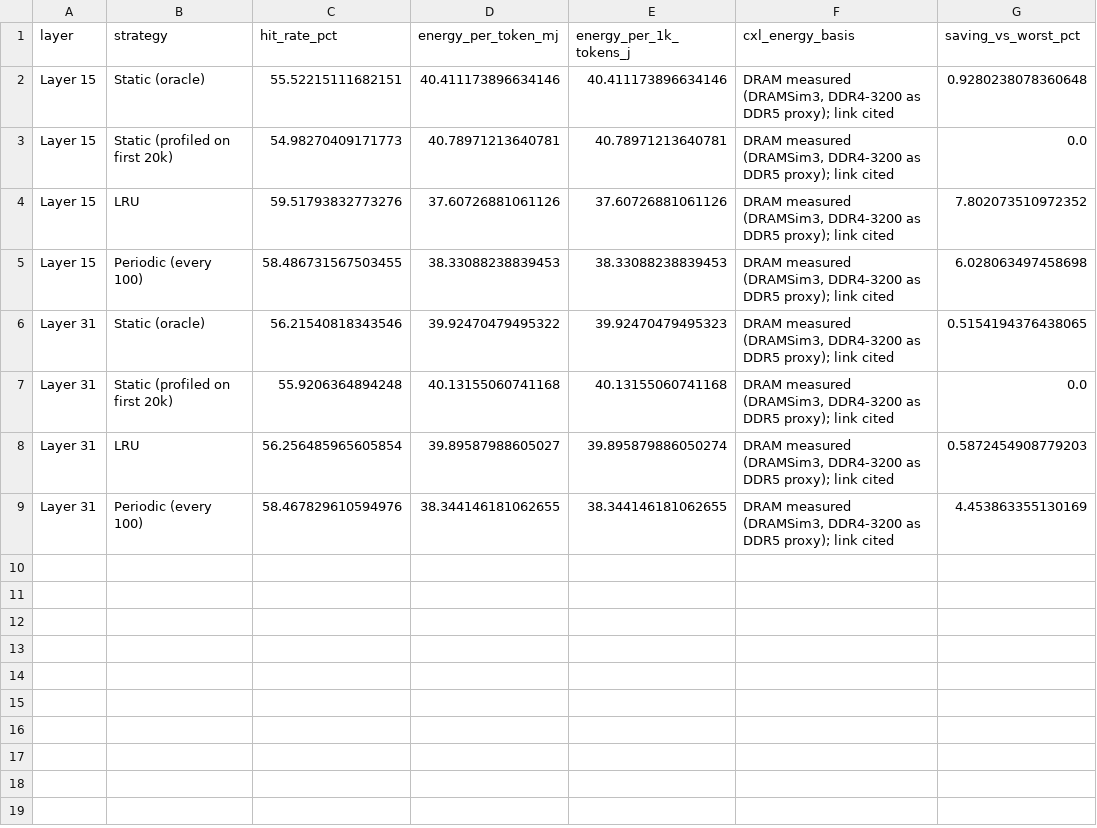
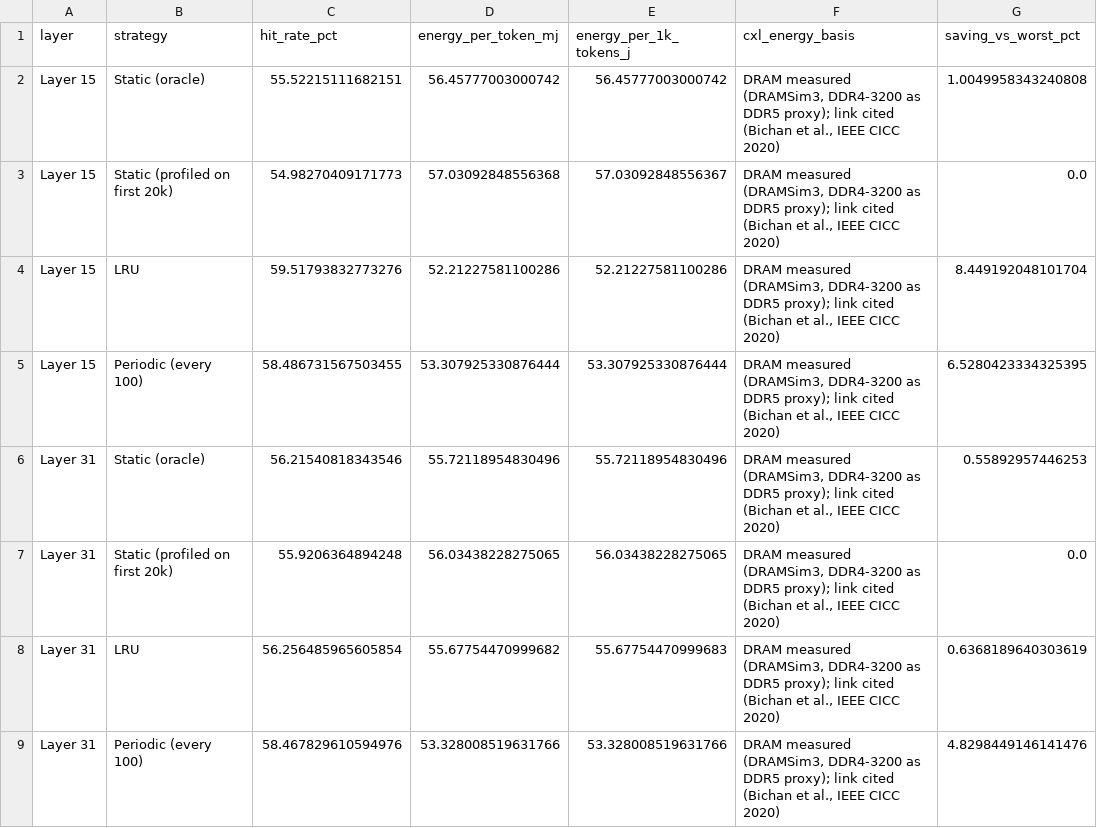
Before and after one commit to VedantK2010/moe-memory-tiering, a CSV file: results/energy_metrics.csv, drawn as a sheet.

```diff
--- a/results/energy_metrics.csv
+++ b/results/energy_metrics.csv
@@ -1,9 +1,9 @@
 layer,strategy,hit_rate_pct,energy_per_token_mj,energy_per_1k_tokens_j,cxl_energy_basis,saving_vs_worst_pct
-Layer 15,Static (oracle),55.52215111682151,40.411173896634146,40.411173896634146,"DRAM measured (DRAMSim3, DDR4-3200 as DDR5 proxy); link cited",0.9280238078360648
-Layer 15,Static (profiled on first 20k),54.98270409171773,40.78971213640781,40.78971213640781,"DRAM measured (DRAMSim3, DDR4-3200 as DDR5 proxy); link cited",0.0
-Layer 15,LRU,59.51793832773276,37.60726881061126,37.60726881061126,"DRAM measured (DRAMSim3, DDR4-3200 as DDR5 proxy); link cited",7.802073510972352
-Layer 15,Periodic (every 100),58.486731567503455,38.33088238839453,38.33088238839453,"DRAM measured (DRAMSim3, DDR4-3200 as DDR5 proxy); link cited",6.028063497458698
-Layer 31,Static (oracle),56.21540818343546,39.92470479495322,39.92470479495323,"DRAM measured (DRAMSim3, DDR4-3200 as DDR5 proxy); link cited",0.5154194376438065
-Layer 31,Static (profiled on first 20k),55.9206364894248,40.13155060741168,40.13155060741168,"DRAM measured (DRAMSim3, DDR4-3200 as DDR5 proxy); link cited",0.0
-Layer 31,LRU,56.256485965605854,39.89587988605027,39.895879886050274,"DRAM measured (DRAMSim3, DDR4-3200 as DDR5 proxy); link cited",0.5872454908779203
-Layer 31,Periodic (every 100),58.467829610594976,38.344146181062655,38.344146181062655,"DRAM measured (DRAMSim3, DDR4-3200 as DDR5 proxy); link cited",4.453863355130169
+Layer 15,Static (oracle),55.52215111682151,56.45777003000742,56.45777003000742,"DRAM measured (DRAMSim3, DDR4-3200 as DDR5 proxy); link cited (Bichan et al., IEEE CICC 2020)",1.0049958343240808
+Layer 15,Static (profiled on first 20k),54.98270409171773,57.03092848556368,57.03092848556367,"DRAM measured (DRAMSim3, DDR4-3200 as DDR5 proxy); link cited (Bichan et al., IEEE CICC 2020)",0.0
+Layer 15,LRU,59.51793832773276,52.21227581100286,52.21227581100286,"DRAM measured (DRAMSim3, DDR4-3200 as DDR5 proxy); link cited (Bichan et al., IEEE CICC 2020)",8.449192048101704
+Layer 15,Periodic (every 100),58.486731567503455,53.307925330876444,53.307925330876444,"DRAM measured (DRAMSim3, DDR4-3200 as DDR5 proxy); link cited (Bichan et al., IEEE CICC 2020)",6.5280423334325395
+Layer 31,Static (oracle),56.21540818343546,55.72118954830496,55.72118954830496,"DRAM measured (DRAMSim3, DDR4-3200 as DDR5 proxy); link cited (Bichan et al., IEEE CICC 2020)",0.55892957446253
+Layer 31,Static (profiled on first 20k),55.9206364894248,56.03438228275065,56.03438228275065,"DRAM measured (DRAMSim3, DDR4-3200 as DDR5 proxy); link cited (Bichan et al., IEEE CICC 2020)",0.0
+Layer 31,LRU,56.256485965605854,55.67754470999682,55.67754470999683,"DRAM measured (DRAMSim3, DDR4-3200 as DDR5 proxy); link cited (Bichan et al., IEEE CICC 2020)",0.6368189640303619
+Layer 31,Periodic (every 100),58.467829610594976,53.328008519631766,53.328008519631766,"DRAM measured (DRAMSim3, DDR4-3200 as DDR5 proxy); link cited (Bichan et al., IEEE CICC 2020)",4.8298449146141476
```
Also changed, not shown: results/model_parameters.csv, results/prefetch_multi_dataset.csv, 7 other files.
